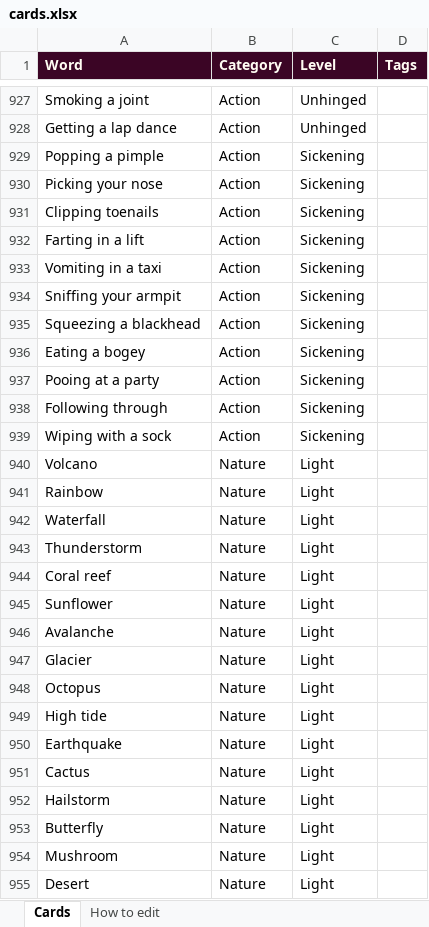
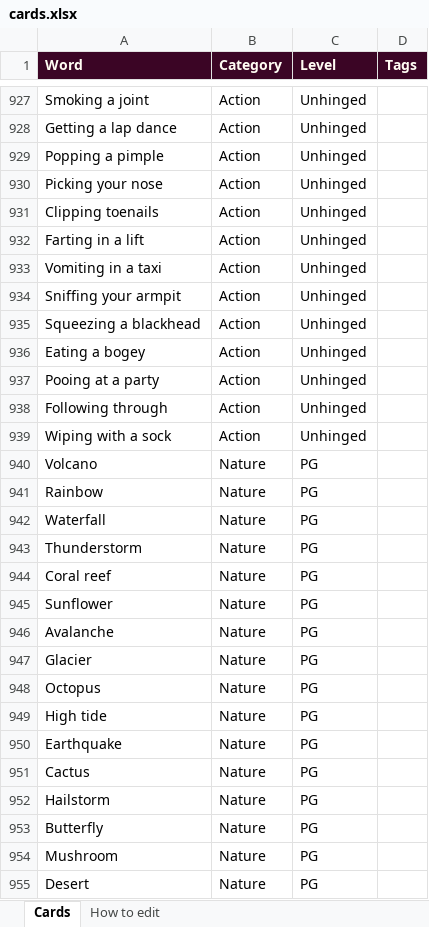
Before and after one commit to Jessica310797/packing_organiser, an Excel workbook: what-you-sayin/cards.xlsx, sheet Cards, drawn as a sheet; only a part is shown, gaps mark what is left out; values as stored, in another font and other column widths than the file's, no borders; the diff covers the shown part only; the diff names each change by its address in the sheet, - before the commit and + after, or states it on an @@ line.

```diff
--- a/what-you-sayin/cards.xlsx (sheet Cards)
+++ b/what-you-sayin/cards.xlsx (sheet Cards)
-C929:C939 (Level): Sickening
+C929:C939 (Level): Unhinged
-C940:C955 (Level): Light
+C940:C955 (Level): PG
```
Also changed, not shown: 1112 edited cells elsewhere in this sheet, sheet How to edit, what-you-sayin/team-names.xlsx, 4 other files.
